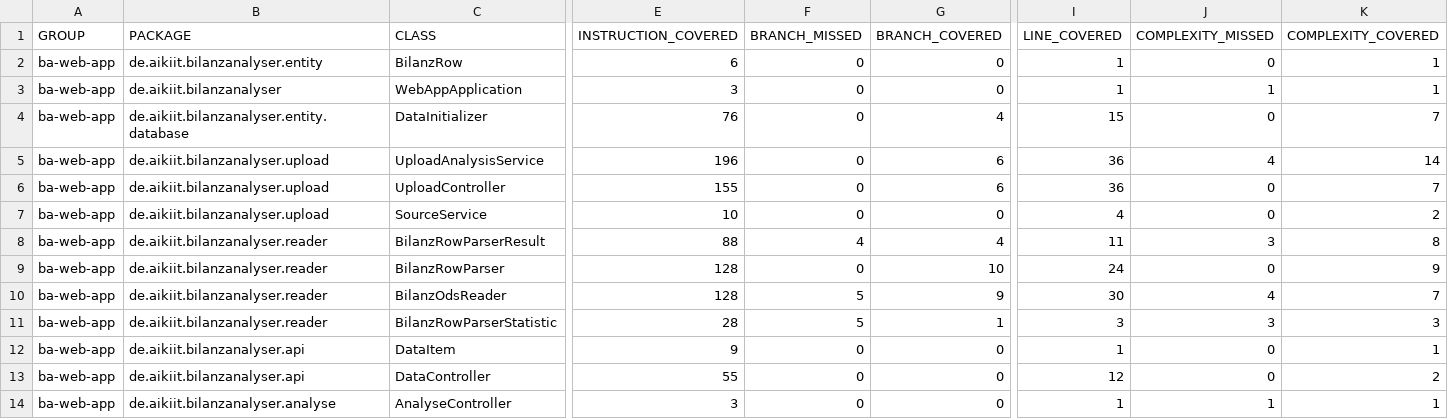
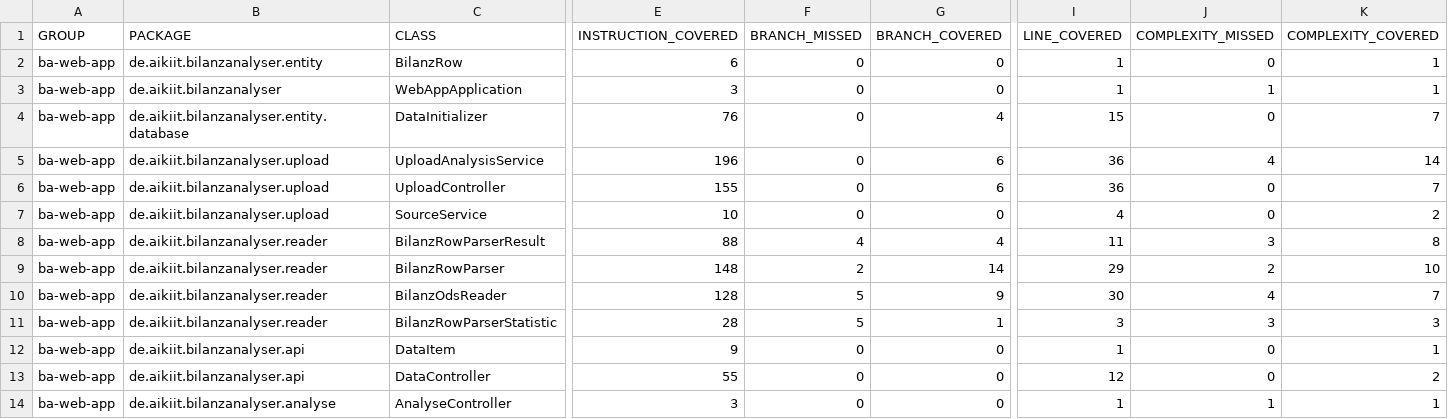
Before and after one commit to ottlinger/bilanz-analyser, a CSV file: jacoco/jacoco.csv, drawn as a sheet; only a part is shown, gaps mark what is left out; the diff names each change by its address in the sheet, - before the commit and + after, or states it on an @@ line.

```diff
--- a/jacoco/jacoco.csv
+++ b/jacoco/jacoco.csv
-E9 (INSTRUCTION_COVERED): 128
+E9 (INSTRUCTION_COVERED): 148
-F9 (BRANCH_MISSED): 0
+F9 (BRANCH_MISSED): 2
-G9 (BRANCH_COVERED): 10
+G9 (BRANCH_COVERED): 14
-I9 (LINE_COVERED): 24
+I9 (LINE_COVERED): 29
-J9 (COMPLEXITY_MISSED): 0
+J9 (COMPLEXITY_MISSED): 2
-K9 (COMPLEXITY_COVERED): 9
+K9 (COMPLEXITY_COVERED): 10
```
Also changed, not shown: 30 other files.
